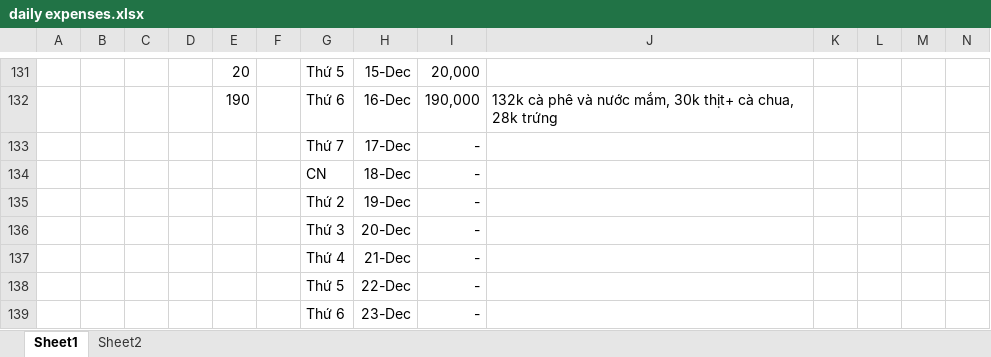
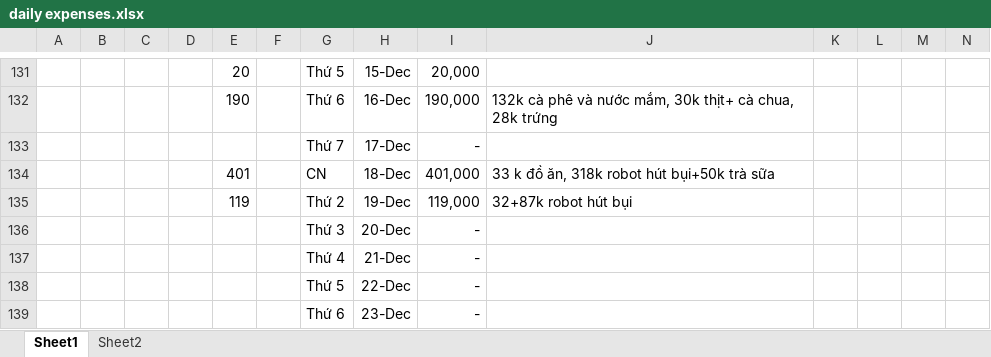
Before and after one commit to longnguyen1233/arduino, an Excel workbook: daily expenses.xlsx, sheet Sheet1, drawn as a sheet; only a part is shown, gaps mark what is left out; values as stored, in another font and other column widths than the file's, no borders; removed rows and columns are numbered as before the commit, all else as after; rows hold the shown columns only; the diff names each change by its address in the sheet, - before the commit and + after, or states it on an @@ line.

```diff
--- a/daily expenses.xlsx (sheet Sheet1)
+++ b/daily expenses.xlsx (sheet Sheet1)
-row 134:  |  |  |  |  |  | CN | 18-Dec | -
-row 135:  |  |  |  |  |  | Thứ 2 | 19-Dec | -
+row 134:  |  |  |  | 401 |  | CN | 18-Dec | 401,000 | 33 k đồ ăn, 318k robot hút bụi+50k trà sữa
+row 135:  |  |  |  | 119 |  | Thứ 2 | 19-Dec | 119,000 | 32+87k robot hút bụi
```
Also changed, not shown: 1 other file.
